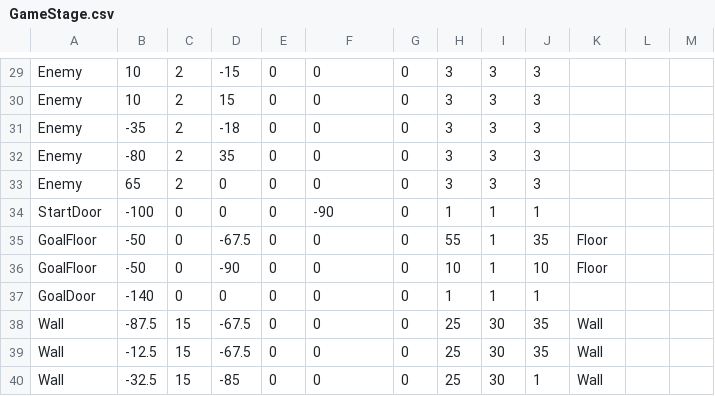
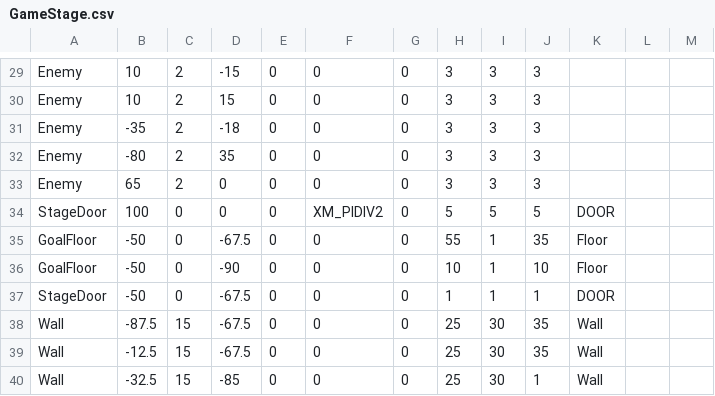
Before and after one commit to wizgame2023/heatroid, a CSV file: media/CSV/GameStage.csv, drawn as a sheet; only a part is shown, gaps mark what is left out.

```diff
--- a/media/CSV/GameStage.csv
+++ b/media/CSV/GameStage.csv
@@ -33,6 +33,6 @@ Enemy,-80,2,35,0,0,0,3,3,3,,,
 Enemy,65,2,0,0,0,0,3,3,3,,,
-StartDoor,-100,0,0,0,-90,0,1,1,1,,,
+StageDoor,100,0,0,0,XM_PIDIV2,0,5,5,5,DOOR,,
 GoalFloor,-50,0,-67.5,0,0,0,55,1,35,Floor,,
 GoalFloor,-50,0,-90,0,0,0,10,1,10,Floor,,
-GoalDoor,-140,0,0,0,0,0,1,1,1,,,
+StageDoor,-50,0,-67.5,0,0,0,1,1,1,DOOR,,
 Wall,-87.5,15,-67.5,0,0,0,25,30,35,Wall,,
```
Also changed, not shown: 3 other files.
